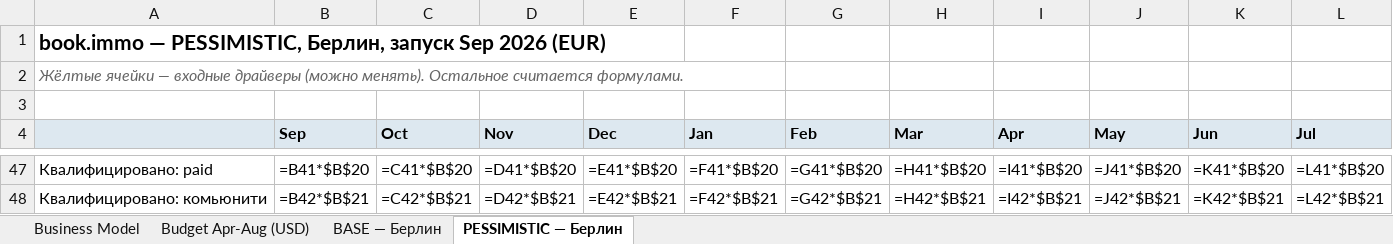
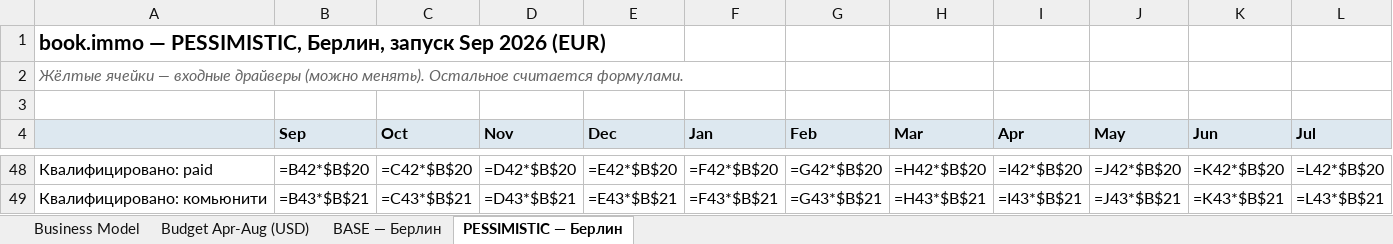
Before and after one commit to sitesynth/bookimmo, an Excel workbook: public/plan/bookimmo_business_plan_v2.xlsx, sheet PESSIMISTIC — Берлин, drawn as a sheet; only a part is shown, gaps mark what is left out; values as stored, in another font and other column widths than the file's, no borders; formulas without a stored value are shown as written; addresses are those after the commit; the diff covers the shown part only; the diff names each change by its address in the sheet, - before the commit and + after, or states it on an @@ line.

```diff
--- a/public/plan/bookimmo_business_plan_v2.xlsx (sheet PESSIMISTIC — Берлин)
+++ b/public/plan/bookimmo_business_plan_v2.xlsx (sheet PESSIMISTIC — Берлин)
-B48 (Sep): =B41*$B$20
+B48 (Sep): =B42*$B$20
-C48 (Oct): =C41*$B$20
+C48 (Oct): =C42*$B$20
-D48 (Nov): =D41*$B$20
+D48 (Nov): =D42*$B$20
-E48 (Dec): =E41*$B$20
+E48 (Dec): =E42*$B$20
-F48 (Jan): =F41*$B$20
+F48 (Jan): =F42*$B$20
-G48 (Feb): =G41*$B$20
+G48 (Feb): =G42*$B$20
-H48 (Mar): =H41*$B$20
+H48 (Mar): =H42*$B$20
-I48 (Apr): =I41*$B$20
+I48 (Apr): =I42*$B$20
-J48 (May): =J41*$B$20
+J48 (May): =J42*$B$20
-K48 (Jun): =K41*$B$20
+K48 (Jun): =K42*$B$20
-L48 (Jul): =L41*$B$20
+L48 (Jul): =L42*$B$20
-B49 (Sep): =B42*$B$21
+B49 (Sep): =B43*$B$21
-C49 (Oct): =C42*$B$21
+C49 (Oct): =C43*$B$21
-D49 (Nov): =D42*$B$21
+D49 (Nov): =D43*$B$21
-E49 (Dec): =E42*$B$21
+E49 (Dec): =E43*$B$21
-F49 (Jan): =F42*$B$21
+F49 (Jan): =F43*$B$21
-G49 (Feb): =G42*$B$21
+G49 (Feb): =G43*$B$21
-H49 (Mar): =H42*$B$21
+H49 (Mar): =H43*$B$21
-I49 (Apr): =I42*$B$21
+I49 (Apr): =I43*$B$21
-J49 (May): =J42*$B$21
+J49 (May): =J43*$B$21
-K49 (Jun): =K42*$B$21
+K49 (Jun): =K43*$B$21
-L49 (Jul): =L42*$B$21
+L49 (Jul): =L43*$B$21
```
Also changed, not shown: 3 added rows, 1 removed row and 237 edited cells elsewhere in this sheet, sheet BASE — Берлин, 5 other files.
